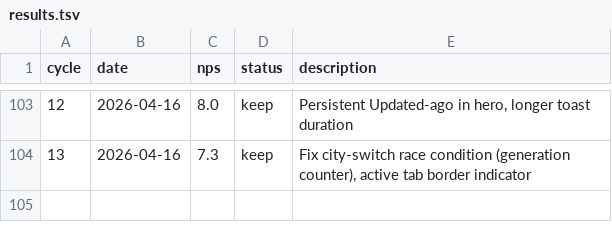
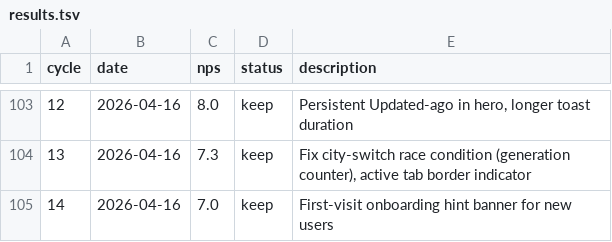
Before and after one commit to fabriciobloisi/AutoPMF, a TSV file: results.tsv, drawn as a sheet; only a part is shown, gaps mark what is left out; the diff names each change by its address in the sheet, - before the commit and + after, or states it on an @@ line.

Commit message:
AutoLoop cycle 14: update logs

```diff
--- a/results.tsv
+++ b/results.tsv
+row 105: 14 | 2026-04-16 | 7.0 | keep | First-visit onboarding hint banner for new users
```
Also changed, not shown: 2 other files.
